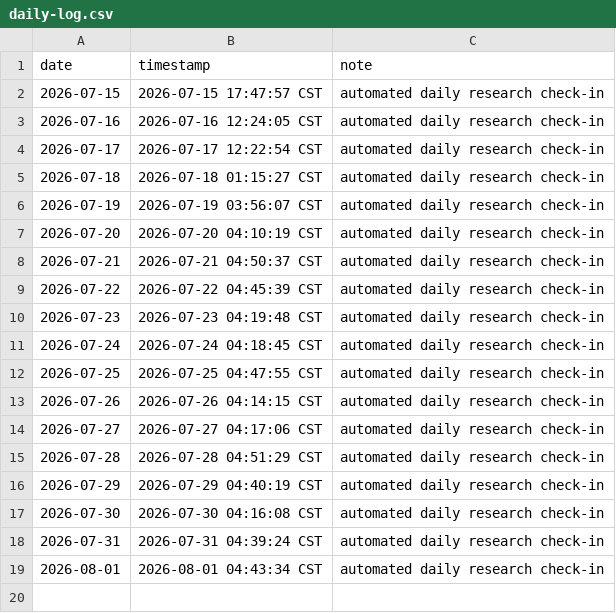
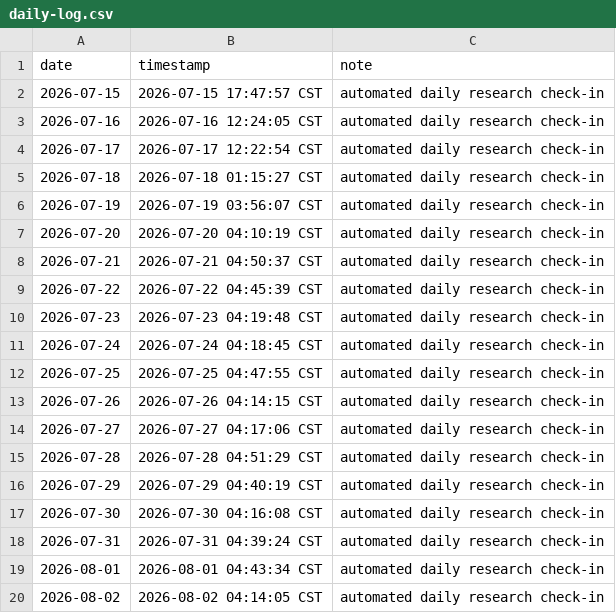
Before and after one commit to ukinch605/github-auto-contribution, a CSV file: activity/daily-log.csv, drawn as a sheet.

Commit message:
chore: daily research check-in 2026-08-02

```diff
--- a/activity/daily-log.csv
+++ b/activity/daily-log.csv
@@ -19 +19,2 @@ date,timestamp,note
 2026-08-01,2026-08-01 04:43:34 CST,automated daily research check-in
+2026-08-02,2026-08-02 04:14:05 CST,automated daily research check-in
```
